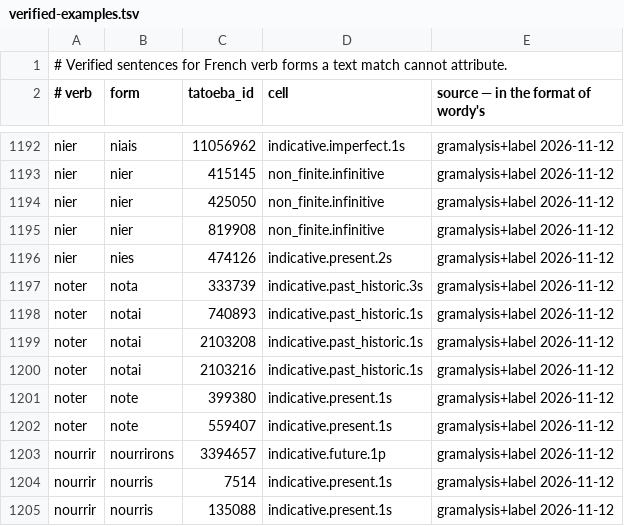
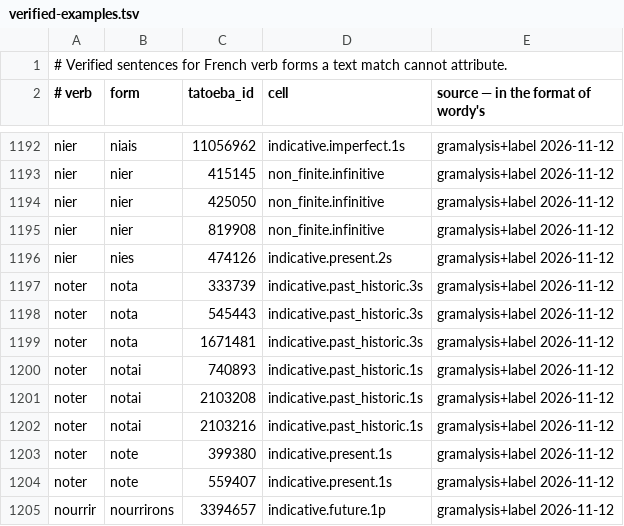
Before and after one commit to kolov-it/gramalysis, a TSV file: data/fr/verified-examples.tsv, drawn as a sheet; only a part is shown, gaps mark what is left out; the shorter side is filled out with more unchanged rows; the diff names each change by its address in the sheet, - before the commit and + after, or states it on an @@ line.

```diff
--- a/data/fr/verified-examples.tsv
+++ b/data/fr/verified-examples.tsv
+row 1198: noter | nota | 545443 | indicative.past_historic.3s | gramalysis+label 2026-11-12
+row 1199: noter | nota | 1671481 | indicative.past_historic.3s | gramalysis+label 2026-11-12
```
Also changed, not shown: 5 other files.
